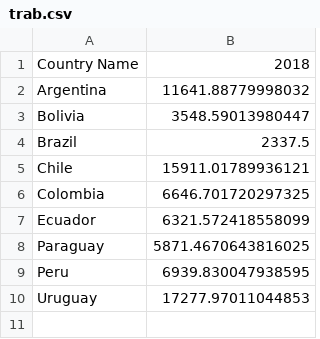
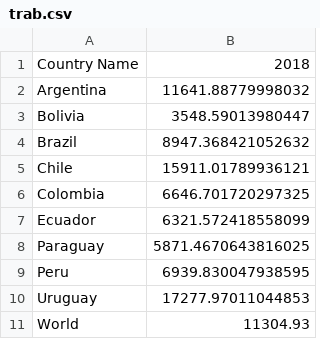
Before and after one commit to TannishSphinx/a2, a CSV file: trab.csv, drawn as a sheet.

Commit message:
Update trab.csv

```diff
--- a/trab.csv
+++ b/trab.csv
@@ -3,3 +3,3 @@
        Bolivia, 3548.59013980447
-       Brazil, 2337.5
+       Brazil, 8947.368421052632
        Chile, 15911.01789936121
@@ -10 +10,2 @@
        Uruguay, 17277.97011044853
+       World, 11304.93
```
